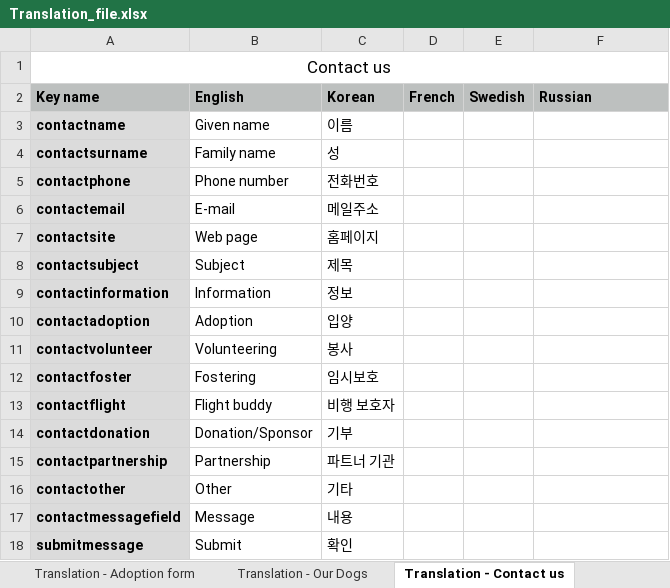
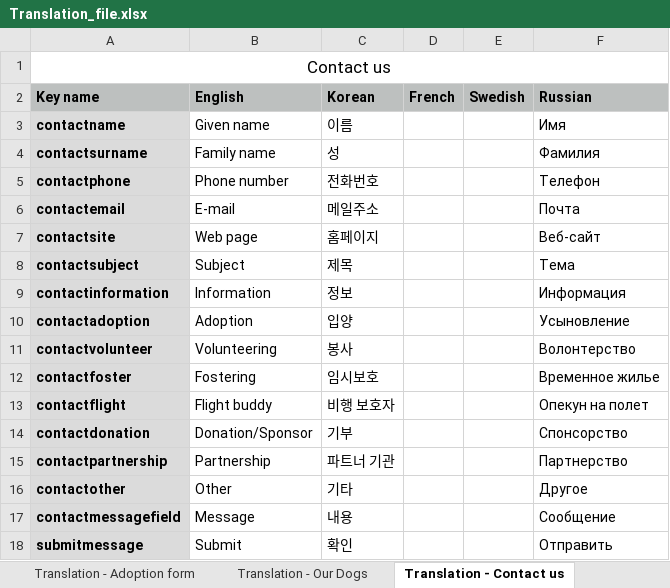
Before and after one commit to wcodingforever/ypap, an Excel workbook: Translation_file.xlsx, sheet Translation - Contact us, drawn as a sheet; values as stored, in another font and other column widths than the file's, no borders; the diff names each change by its address in the sheet, - before the commit and + after, or states it on an @@ line.

Commit message:
translation added

```diff
--- a/Translation_file.xlsx (sheet Translation - Contact us)
+++ b/Translation_file.xlsx (sheet Translation - Contact us)
-F3 (Russian): (empty)
+F3 (Russian): Имя
-F4 (Russian): (empty)
+F4 (Russian): Фамилия
-F5 (Russian): (empty)
+F5 (Russian): Телефон
-F6 (Russian): (empty)
+F6 (Russian): Почта
-F7 (Russian): (empty)
+F7 (Russian): Веб-сайт
-F8 (Russian): (empty)
+F8 (Russian): Тема
-F9 (Russian): (empty)
+F9 (Russian): Информация
-F10 (Russian): (empty)
+F10 (Russian): Усыновление
-F11 (Russian): (empty)
+F11 (Russian): Волонтерство
-F12 (Russian): (empty)
+F12 (Russian): Временное жилье
-F13 (Russian): (empty)
+F13 (Russian): Опекун на полет
-F14 (Russian): (empty)
+F14 (Russian): Спонсорство
-F15 (Russian): (empty)
+F15 (Russian): Партнерство
-F16 (Russian): (empty)
+F16 (Russian): Другое
-F17 (Russian): (empty)
+F17 (Russian): Сообщение
-F18 (Russian): (empty)
+F18 (Russian): Отправить
```
Also changed, not shown: sheet Translation - Volunteer, sheet Translation - Our Dogs, sheet Translation - Navbar, sheet Translation - Foster, sheet Translation - Flight Buddy, sheet Translation - Donations, 2 more sheets.
